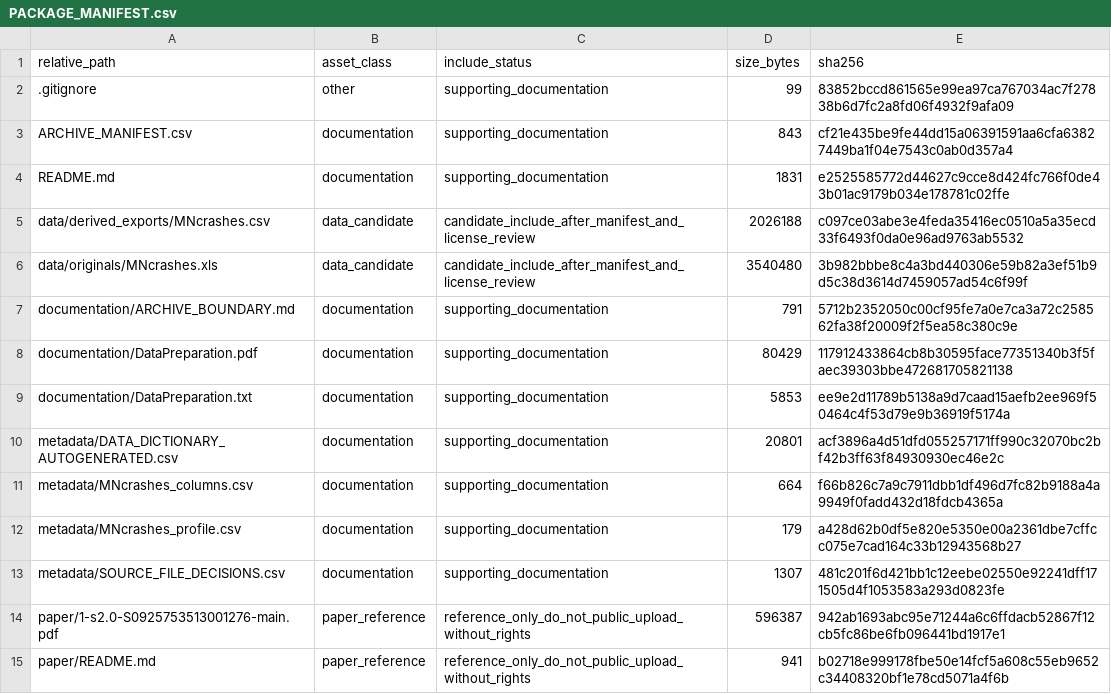
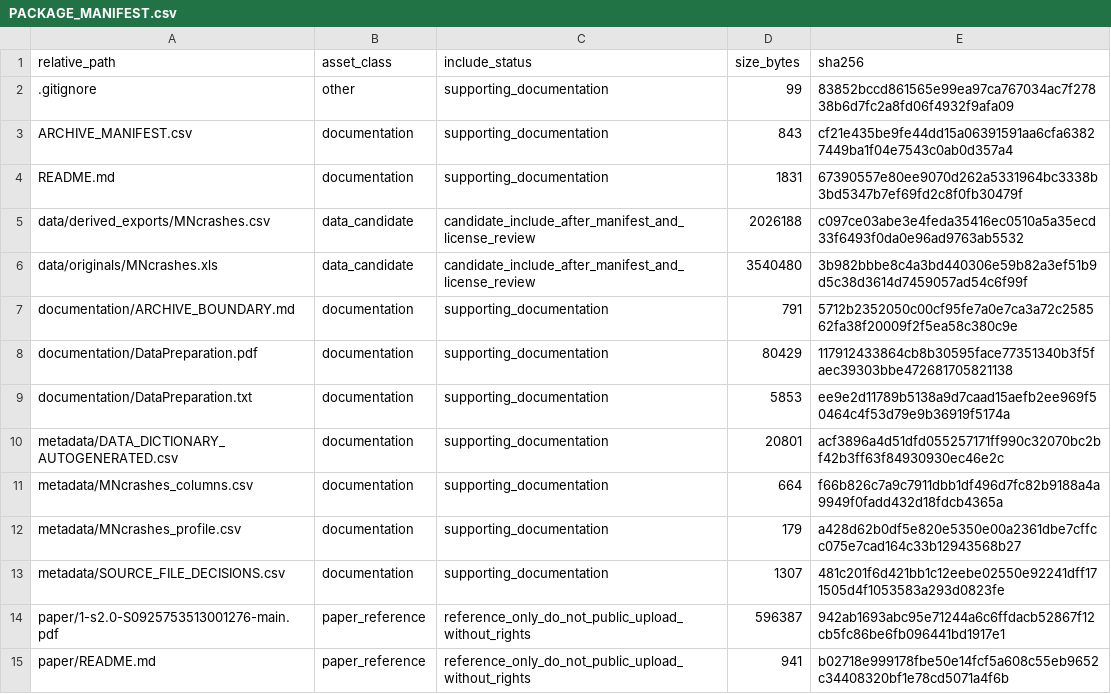
Before and after one commit to dlevinson/paper-2013-04-gasoline-price-effects-on-traffic-safety-in-urban-and-rural-areas-minnesota-1998-2007, a CSV file: PACKAGE_MANIFEST.csv, drawn as a sheet.

Commit message:
Initial local package snapshot

```diff
--- a/PACKAGE_MANIFEST.csv
+++ b/PACKAGE_MANIFEST.csv
@@ -3,3 +3,3 @@ relative_path,asset_class,include_status,size_bytes,sha256
 ARCHIVE_MANIFEST.csv,documentation,supporting_documentation,843,cf21e435be9fe44dd15a06391591aa6cfa63827449ba1f04e7543c0ab0d357a4
-README.md,documentation,supporting_documentation,1831,e2525585772d44627c9cce8d424fc766f0de43b01ac9179b034e178781c02ffe
+README.md,documentation,supporting_documentation,1831,67390557e80ee9070d262a5331964bc3338b3bd5347b7ef69fd2c8f0fb30479f
 data/derived_exports/MNcrashes.csv,data_candidate,candidate_include_after_manifest_and_license_review,2026188,c097ce03abe3e4feda35416ec0510a5a35ecd33f6493f0da0e96ad9763ab5532
```
Also changed, not shown: 3 other files.
